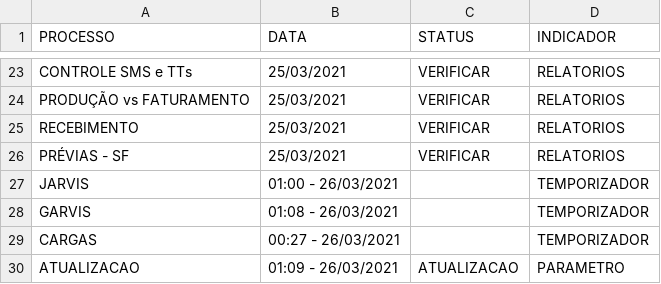
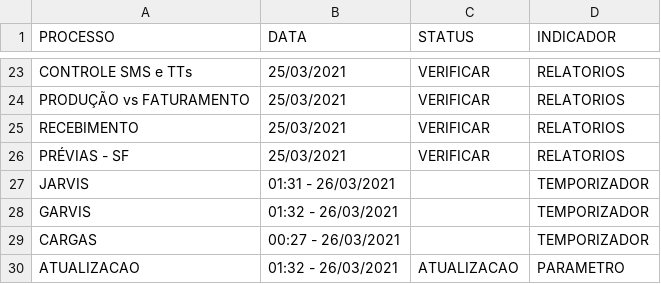
Before and after one commit to lucasely/bot_mis, a CSV file: verdemis.csv, drawn as a sheet; only a part is shown, gaps mark what is left out.

Commit message:
Atualizando - VerdeMIS

```diff
--- a/verdemis.csv
+++ b/verdemis.csv
@@ -26,5 +26,5 @@ RECEBIMENTO;25/03/2021;VERIFICAR;RELATORIOS
 PRÉVIAS - SF;25/03/2021;VERIFICAR;RELATORIOS
-JARVIS;01:00 - 26/03/2021;;TEMPORIZADOR
-GARVIS;01:08 - 26/03/2021;;TEMPORIZADOR
+JARVIS;01:31 - 26/03/2021;;TEMPORIZADOR
+GARVIS;01:32 - 26/03/2021;;TEMPORIZADOR
 CARGAS;00:27 - 26/03/2021;;TEMPORIZADOR
-ATUALIZACAO;01:09 - 26/03/2021;ATUALIZACAO;PARAMETRO
+ATUALIZACAO;01:32 - 26/03/2021;ATUALIZACAO;PARAMETRO
```
Also changed, not shown: STATUS_ETL.csv.
